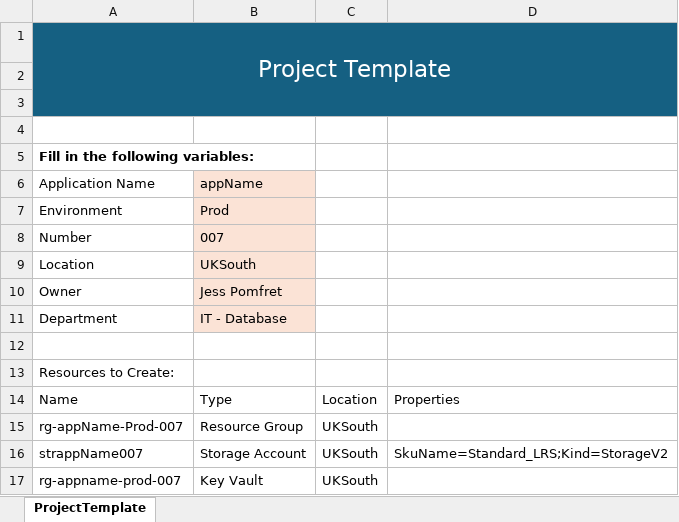
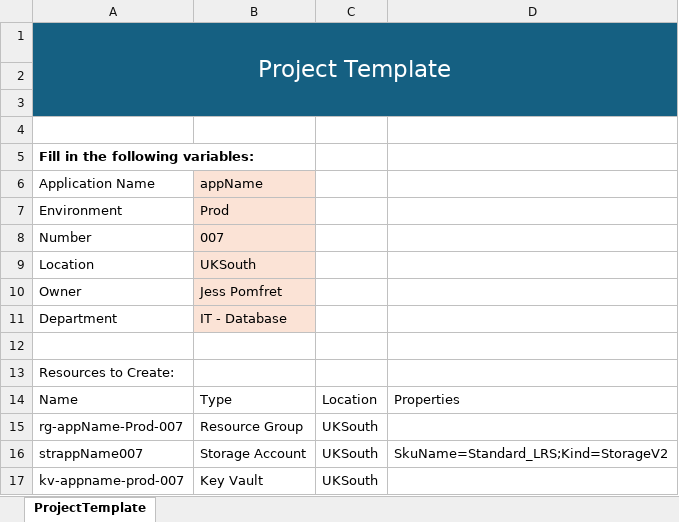
Before and after one commit to LinkedInLearning/guided-lab-powershell-for-azure-infrastructure-management-automation-2024269, an Excel workbook: code/06_01/ProjectTemplate.xlsx, sheet ProjectTemplate, drawn as a sheet; values as stored, in another font and other column widths than the file's, no borders; table styles not drawn; the diff names each change by its address in the sheet, - before the commit and + after, or states it on an @@ line.

Commit message:
fix template typo

```diff
--- a/code/06_01/ProjectTemplate.xlsx (sheet ProjectTemplate)
+++ b/code/06_01/ProjectTemplate.xlsx (sheet ProjectTemplate)
-A17 (Application Name): rg-appname-prod-007
+A17 (Application Name): kv-appname-prod-007
```
